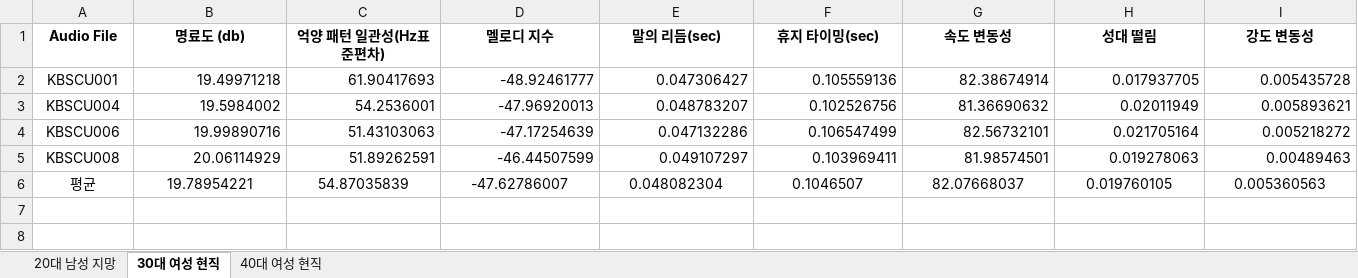
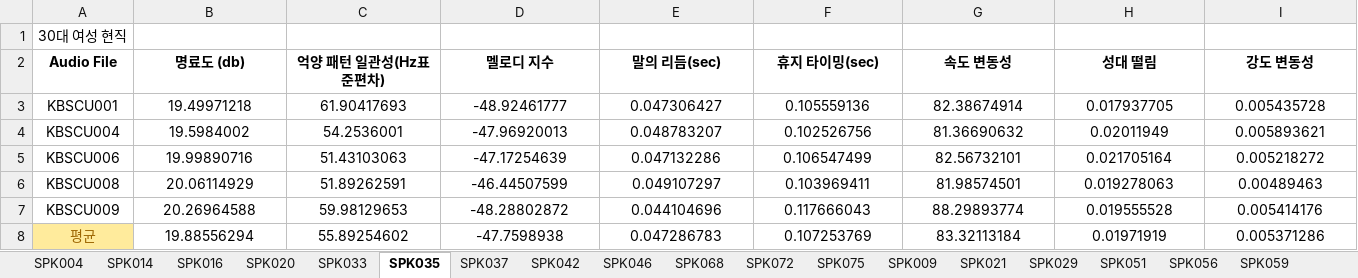
Before and after one commit to FIXSPEECH/FIXSPEECH, an Excel workbook: backend/audio-analyze/판단기준만들기용엑셀.xlsx, sheet SPK035, drawn as a sheet; only a part is shown; values as stored, in another font and other column widths than the file's, no borders; addresses are those after the commit; rows hold the shown columns only; the diff covers the shown part only; the diff names each change by its address in the sheet, - before the commit and + after, or states it on an @@ line.

```diff
--- a/backend/audio-analyze/판단기준만들기용엑셀.xlsx (sheet SPK035)
+++ b/backend/audio-analyze/판단기준만들기용엑셀.xlsx (sheet SPK035)
-sheet tab: 30대 여성 현직
+sheet tab: SPK035
-sheet tab: 40대 여성 현직
+sheet tab: SPK014
+sheet tab: SPK004
+sheet tab: SPK016
+sheet tab: SPK020
+sheet tab: SPK033
+sheet tab: SPK037
+sheet tab: SPK042
+sheet tab: SPK046
+sheet tab: SPK068
+sheet tab: SPK072
+sheet tab: SPK075
+sheet tab: SPK009
+sheet tab: SPK021
+sheet tab: SPK029
+sheet tab: SPK051
+sheet tab: SPK056
+sheet tab: SPK059
@@ sheet tab order changed: SPK004 | SPK014 | SPK016 | SPK020 | SPK033 | SPK035 | SPK037 | SPK042 | SPK046 | SPK068 | SPK072 | SPK075 | SPK009 | SPK021 | SPK029 | SPK051 | SPK056 | SPK059 @@
+row 1: 30대 여성 현직
-B3:I6 alignment: right
+B3:I6 alignment: center
+row 7: KBSCU009 | 20.26964588 | 59.98129653 | -48.28802872 | 0.044104696 | 0.117666043 | 88.29893774 | 0.019555528 | 0.005414176
@@ A8 fill: none → #FFEB9C, text colour: black → #9C6500 @@
-B8 (명료도 (db)): 19.78954221
+B8 (명료도 (db)): 19.88556294
-C8 (억양 패턴 일관성(Hz표준편차)): 54.87035839
+C8 (억양 패턴 일관성(Hz표준편차)): 55.89254602
-D8 (멜로디 지수): -47.62786007
+D8 (멜로디 지수): -47.7598938
-E8 (말의 리듬(sec)): 0.048082304
+E8 (말의 리듬(sec)): 0.047286783
-F8 (휴지 타이밍(sec)): 0.1046507
+F8 (휴지 타이밍(sec)): 0.107253769
-G8 (속도 변동성): 82.07668037
+G8 (속도 변동성): 83.32113184
-H8 (성대 떨림): 0.019760105
+H8 (성대 떨림): 0.01971919
-I8 (강도 변동성): 0.005360563
+I8 (강도 변동성): 0.005371286
```
Also changed, not shown: 1 edited cell and cell formats elsewhere in this sheet, sheet SPK014, sheet SPK064, other sheet tabs, 1 other file.
